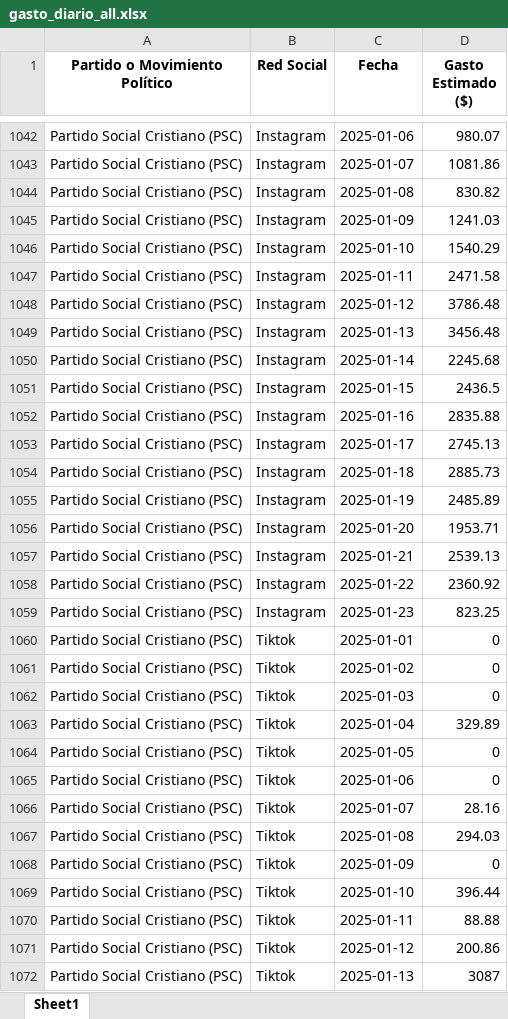
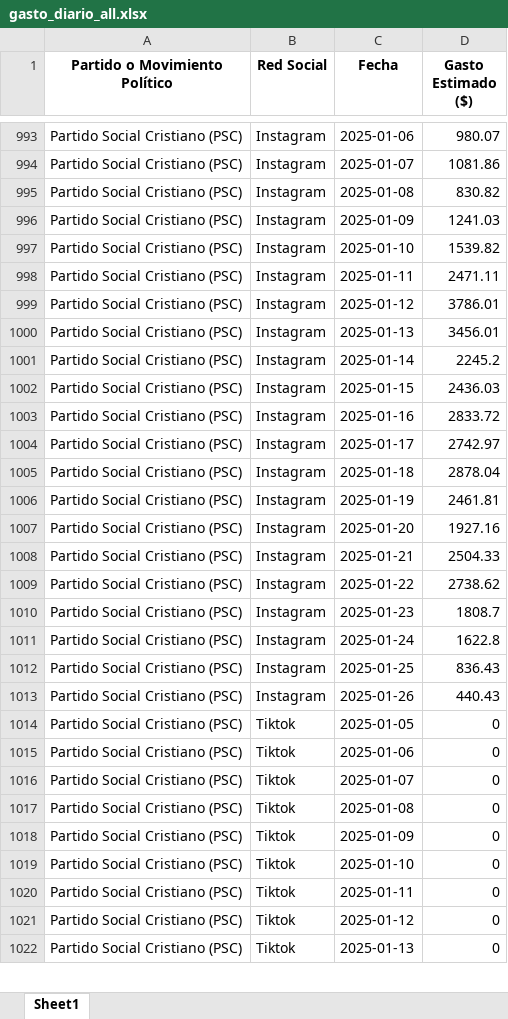
Before and after one commit to erickedu85/dataset, an Excel workbook: ec_2025_faro/xlsx/gasto_diario_all.xlsx, sheet Sheet1, drawn as a sheet; only a part is shown, gaps mark what is left out; values as stored, in another font and other column widths than the file's, no borders; removed rows and columns are numbered as before the commit, all else as after; the diff covers the shown part only; the diff names each change by its address in the sheet, - before the commit and + after, or states it on an @@ line.

```diff
--- a/ec_2025_faro/xlsx/gasto_diario_all.xlsx (sheet Sheet1)
+++ b/ec_2025_faro/xlsx/gasto_diario_all.xlsx (sheet Sheet1)
-D997 (Gasto Estimado ($)): 1540.29
+D997 (Gasto Estimado ($)): 1539.82
-D998 (Gasto Estimado ($)): 2471.58
+D998 (Gasto Estimado ($)): 2471.11
-D999 (Gasto Estimado ($)): 3786.48
+D999 (Gasto Estimado ($)): 3786.01
-D1000 (Gasto Estimado ($)): 3456.48
+D1000 (Gasto Estimado ($)): 3456.01
-D1001 (Gasto Estimado ($)): 2245.68
+D1001 (Gasto Estimado ($)): 2245.2
-D1002 (Gasto Estimado ($)): 2436.5
+D1002 (Gasto Estimado ($)): 2436.03
-D1003 (Gasto Estimado ($)): 2835.88
+D1003 (Gasto Estimado ($)): 2833.72
-D1004 (Gasto Estimado ($)): 2745.13
+D1004 (Gasto Estimado ($)): 2742.97
-D1005 (Gasto Estimado ($)): 2885.73
+D1005 (Gasto Estimado ($)): 2878.04
-D1006 (Gasto Estimado ($)): 2485.89
+D1006 (Gasto Estimado ($)): 2461.81
-D1007 (Gasto Estimado ($)): 1953.71
+D1007 (Gasto Estimado ($)): 1927.16
-D1008 (Gasto Estimado ($)): 2539.13
+D1008 (Gasto Estimado ($)): 2504.33
-D1009 (Gasto Estimado ($)): 2360.92
+D1009 (Gasto Estimado ($)): 2738.62
-D1010 (Gasto Estimado ($)): 823.25
+D1010 (Gasto Estimado ($)): 1808.7
-B1011:B1013 (Red Social): Tiktok
+B1011:B1013 (Red Social): Instagram
-C1011 (Fecha): 2025-01-01
+C1011 (Fecha): 2025-01-24
-D1011 (Gasto Estimado ($)): 0
+D1011 (Gasto Estimado ($)): 1622.8
-C1012 (Fecha): 2025-01-02
+C1012 (Fecha): 2025-01-25
-D1012 (Gasto Estimado ($)): 0
+D1012 (Gasto Estimado ($)): 836.43
-C1013 (Fecha): 2025-01-03
+C1013 (Fecha): 2025-01-26
-D1013 (Gasto Estimado ($)): 0
+D1013 (Gasto Estimado ($)): 440.43
-row 1063: Partido Social Cristiano (PSC) | Tiktok | 2025-01-04 | 329.89
-D1016 (Gasto Estimado ($)): 28.16
+D1016 (Gasto Estimado ($)): 0
-D1017 (Gasto Estimado ($)): 294.03
+D1017 (Gasto Estimado ($)): 0
-D1019 (Gasto Estimado ($)): 396.44
+D1019 (Gasto Estimado ($)): 0
-D1020 (Gasto Estimado ($)): 88.88
+D1020 (Gasto Estimado ($)): 0
-D1021 (Gasto Estimado ($)): 200.86
+D1021 (Gasto Estimado ($)): 0
-D1022 (Gasto Estimado ($)): 3087
+D1022 (Gasto Estimado ($)): 0
```
Also changed, not shown: 56 added rows, 119 removed rows and 794 edited cells elsewhere in this sheet, ec_2025_faro/xlsx/gasto_por_partido_all.xlsx, ec_2025_faro/xlsx/gasto_semanal_all.xlsx, 3 other files.
